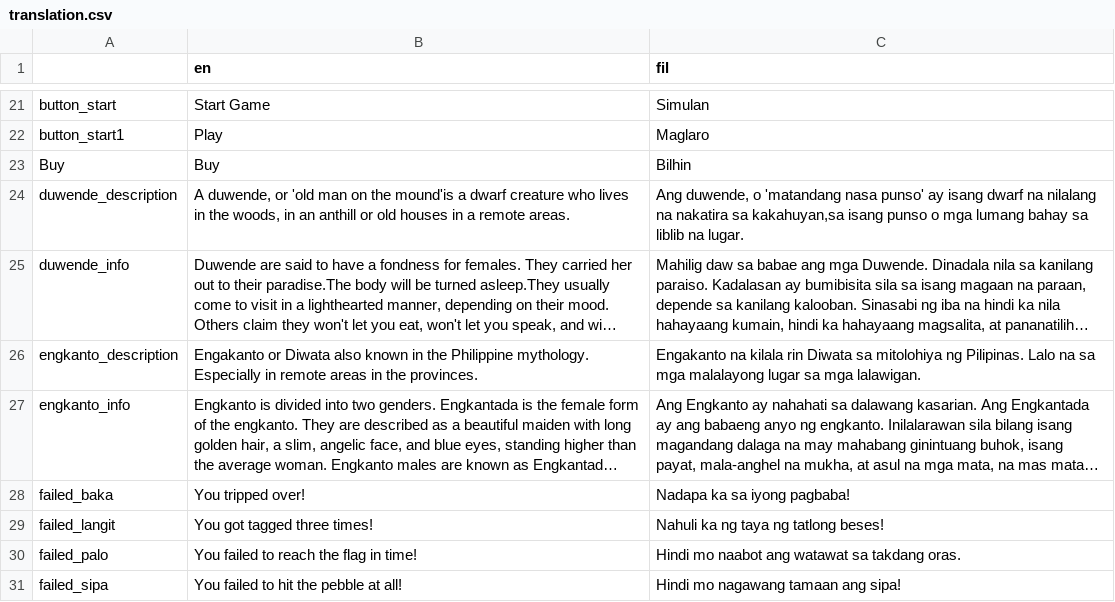
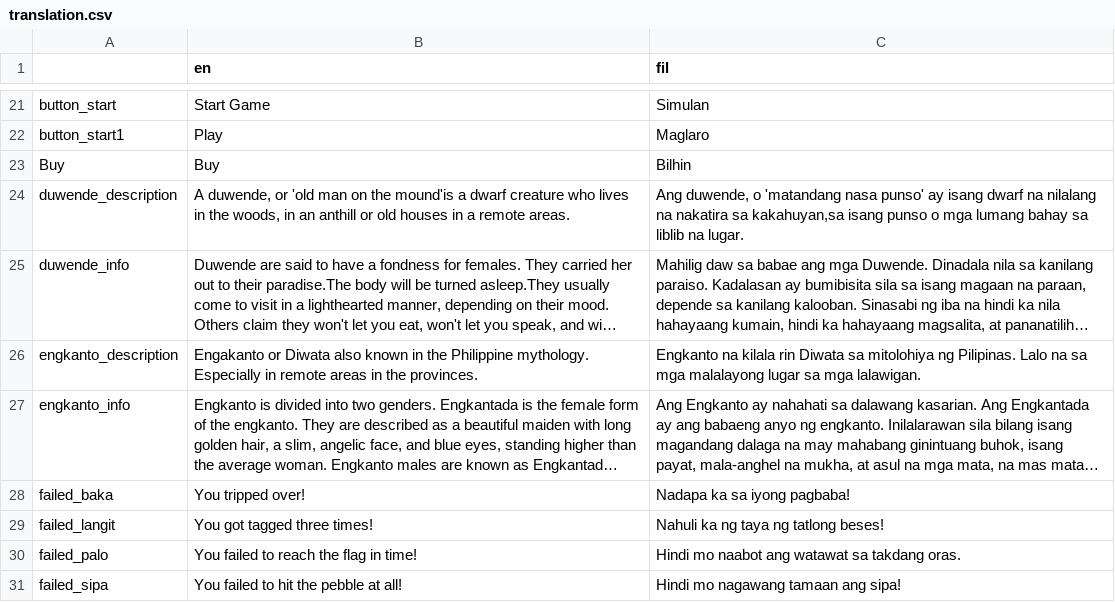
Before and after one commit to OmaGash/crispy-bassoon, a CSV file: game/ui/translation.csv, drawn as a sheet; only a part is shown, gaps mark what is left out; long unchanged cells end in …; the diff names each change by its address in the sheet, - before the commit and + after, or states it on an @@ line.

```diff
--- a/game/ui/translation.csv
+++ b/game/ui/translation.csv
-C26 (fil): Engakanto na kilala…
+C26 (fil): Engkanto na kilala…
```
Also changed, not shown: 2 other files.
